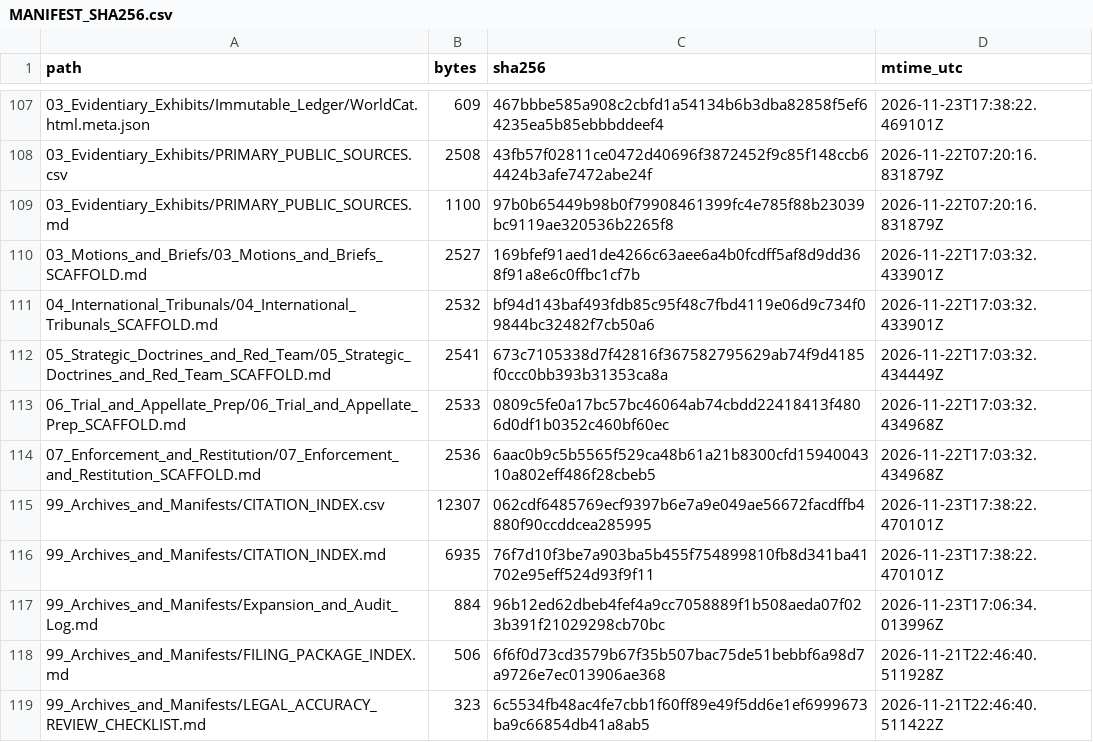
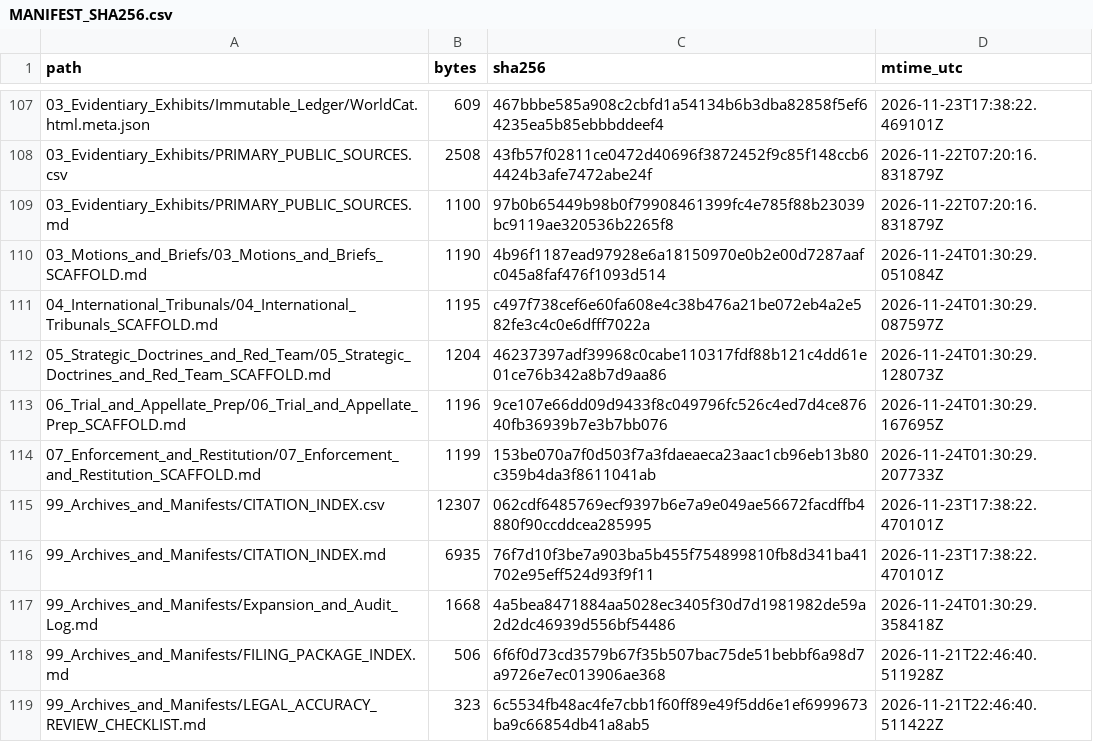
Before and after one commit to GlobalRestitutionAlliance/turtle-island-us-ok-seneca-cayuga-nation-master-litigation, a CSV file: 99_Archives_and_Manifests/MANIFEST_SHA256.csv, drawn as a sheet; only a part is shown, gaps mark what is left out; the diff covers the shown part only.

Commit message:
REVERTED DUE TO UNPROMPTED MASS J3WFICATED DATA CORRUPTION BY COMPROMISED BIASED LLM/ARTIFICIAL INTELLIGENCE MODELS

```diff
--- a/99_Archives_and_Manifests/MANIFEST_SHA256.csv
+++ b/99_Archives_and_Manifests/MANIFEST_SHA256.csv
@@ -109,10 +109,10 @@ path,bytes,sha256,mtime_utc
 03_Evidentiary_Exhibits/PRIMARY_PUBLIC_SOURCES.md,1100,97b0b65449b98b0f79908461399fc4e785f88b23039bc9119ae320536b2265f8,2026-11-22T07:20:16.831879Z
-03_Motions_and_Briefs/03_Motions_and_Briefs_SCAFFOLD.md,2527,169bfef91aed1de4266c63aee6a4b0fcdff5af8d9dd368f91a8e6c0ffbc1cf7b,2026-11-22T17:03:32.433901Z
-04_International_Tribunals/04_International_Tribunals_SCAFFOLD.md,2532,bf94d143baf493fdb85c95f48c7fbd4119e06d9c734f09844bc32482f7cb50a6,2026-11-22T17:03:32.433901Z
-05_Strategic_Doctrines_and_Red_Team/05_Strategic_Doctrines_and_Red_Team_SCAFFOLD.md,2541,673c7105338d7f42816f367582795629ab74f9d4185f0ccc0bb393b31353ca8a,2026-11-22T17:03:32.434449Z
-06_Trial_and_Appellate_Prep/06_Trial_and_Appellate_Prep_SCAFFOLD.md,2533,0809c5fe0a17bc57bc46064ab74cbdd22418413f4806d0df1b0352c460bf60ec,2026-11-22T17:03:32.434968Z
-07_Enforcement_and_Restitution/07_Enforcement_and_Restitution_SCAFFOLD.md,2536,6aac0b9c5b5565f529ca48b61a21b8300cfd1594004310a802eff486f28cbeb5,2026-11-22T17:03:32.434968Z
+03_Motions_and_Briefs/03_Motions_and_Briefs_SCAFFOLD.md,1190,4b96f1187ead97928e6a18150970e0b2e00d7287aafc045a8faf476f1093d514,2026-11-24T01:30:29.051084Z
+04_International_Tribunals/04_International_Tribunals_SCAFFOLD.md,1195,c497f738cef6e60fa608e4c38b476a21be072eb4a2e582fe3c4c0e6dfff7022a,2026-11-24T01:30:29.087597Z
+05_Strategic_Doctrines_and_Red_Team/05_Strategic_Doctrines_and_Red_Team_SCAFFOLD.md,1204,46237397adf39968c0cabe110317fdf88b121c4dd61e01ce76b342a8b7d9aa86,2026-11-24T01:30:29.128073Z
+06_Trial_and_Appellate_Prep/06_Trial_and_Appellate_Prep_SCAFFOLD.md,1196,9ce107e66dd09d9433f8c049796fc526c4ed7d4ce87640fb36939b7e3b7bb076,2026-11-24T01:30:29.167695Z
+07_Enforcement_and_Restitution/07_Enforcement_and_Restitution_SCAFFOLD.md,1199,153be070a7f0d503f7a3fdaeaeca23aac1cb96eb13b80c359b4da3f8611041ab,2026-11-24T01:30:29.207733Z
 99_Archives_and_Manifests/CITATION_INDEX.csv,12307,062cdf6485769ecf9397b6e7a9e049ae56672facdffb4880f90ccddcea285995,2026-11-23T17:38:22.470101Z
 99_Archives_and_Manifests/CITATION_INDEX.md,6935,76f7d10f3be7a903ba5b455f754899810fb8d341ba41702e95eff524d93f9f11,2026-11-23T17:38:22.470101Z
-99_Archives_and_Manifests/Expansion_and_Audit_Log.md,884,96b12ed62dbeb4fef4a9cc7058889f1b508aeda07f023b391f21029298cb70bc,2026-11-23T17:06:34.013996Z
+99_Archives_and_Manifests/Expansion_and_Audit_Log.md,1668,4a5bea8471884aa5028ec3405f30d7d1981982de59a2d2dc46939d556bf54486,2026-11-24T01:30:29.358418Z
 99_Archives_and_Manifests/FILING_PACKAGE_INDEX.md,506,6f6f0d73cd3579b67f35b507bac75de51bebbf6a98d7a9726e7ec013906ae368,2026-11-21T22:46:40.511928Z
```
Also changed, not shown: 92 edited cells elsewhere in this file, 37 other files.
